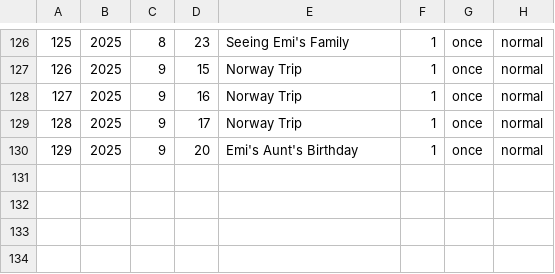
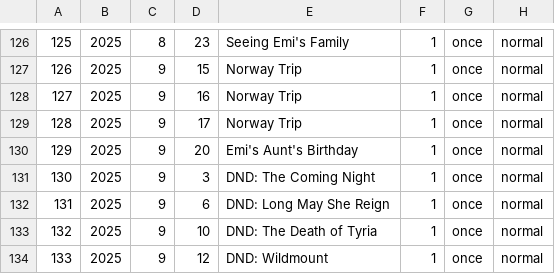
Before and after one commit to ellisra/.dotfiles, a CSV file: calcure/.config/calcure/events.csv, drawn as a sheet; only a part is shown, gaps mark what is left out.

```diff
--- a/calcure/.config/calcure/events.csv
+++ b/calcure/.config/calcure/events.csv
@@ -130 +130,5 @@
 129,2025,9,20,"Emi's Aunt's Birthday",1,once,normal
+130,2025,9,3,"DND: The Coming Night",1,once,normal
+131,2025,9,6,"DND: Long May She Reign",1,once,normal
+132,2025,9,10,"DND: The Death of Tyria",1,once,normal
+133,2025,9,12,"DND: Wildmount",1,once,normal
```
Also changed, not shown: 8 other files.
